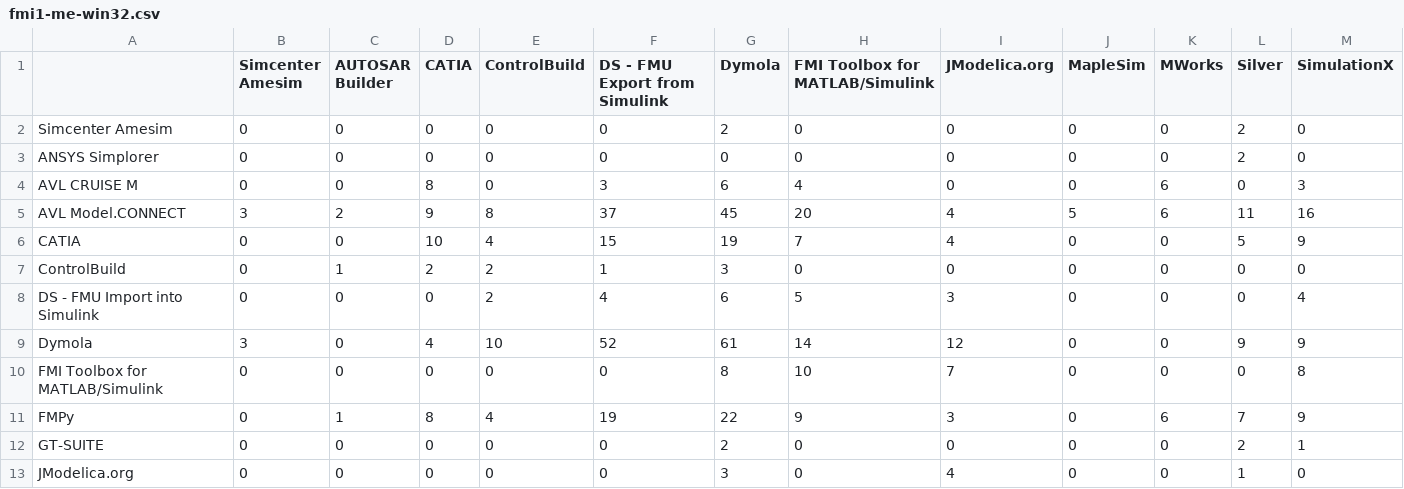
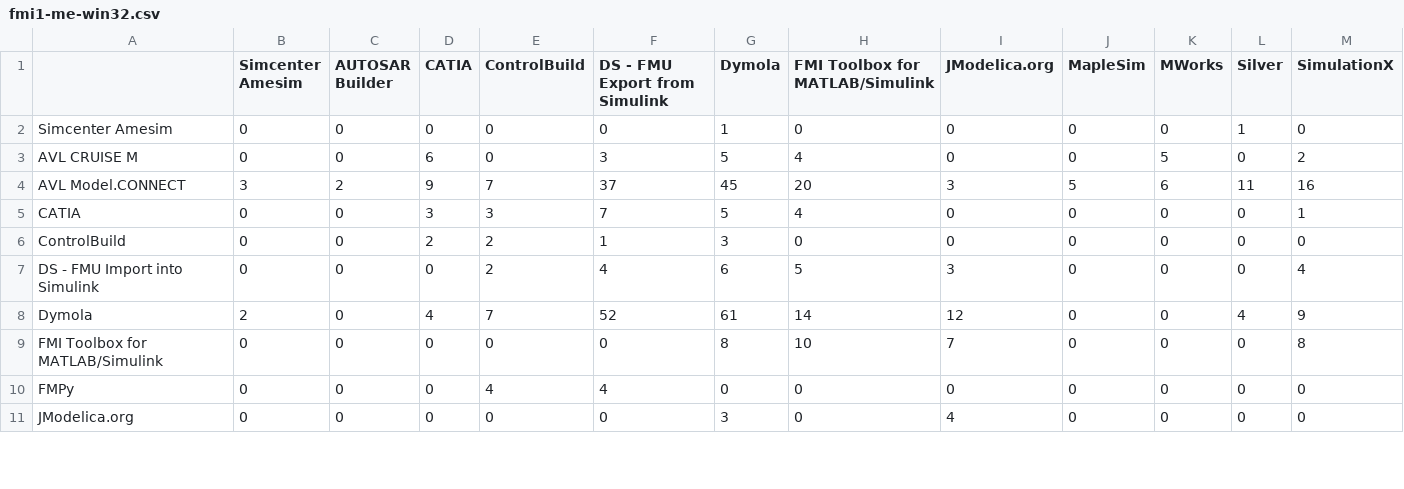
Before and after one commit to modelica/fmi-standard.org, a CSV file: _data/cross-check/fmi1-me-win32.csv, drawn as a sheet; only a part is shown; the diff covers the shown part only.

```diff
--- a/_data/cross-check/fmi1-me-win32.csv
+++ b/_data/cross-check/fmi1-me-win32.csv
@@ -1,13 +1,11 @@
 ,Simcenter Amesim,AUTOSAR Builder,CATIA,ControlBuild,DS - FMU Export from Simulink,Dymola,FMI Toolbox for MATLAB/Simulink,JModelica.org,MapleSim,MWorks,Silver,SimulationX
-Simcenter Amesim,0,0,0,0,0,2,0,0,0,0,2,0
-ANSYS Simplorer,0,0,0,0,0,0,0,0,0,0,2,0
-AVL CRUISE M,0,0,8,0,3,6,4,0,0,6,0,3
-AVL Model.CONNECT,3,2,9,8,37,45,20,4,5,6,11,16
-CATIA,0,0,10,4,15,19,7,4,0,0,5,9
-ControlBuild,0,1,2,2,1,3,0,0,0,0,0,0
+Simcenter Amesim,0,0,0,0,0,1,0,0,0,0,1,0
+AVL CRUISE M,0,0,6,0,3,5,4,0,0,5,0,2
+AVL Model.CONNECT,3,2,9,7,37,45,20,3,5,6,11,16
+CATIA,0,0,3,3,7,5,4,0,0,0,0,1
+ControlBuild,0,0,2,2,1,3,0,0,0,0,0,0
 DS - FMU Import into Simulink,0,0,0,2,4,6,5,3,0,0,0,4
-Dymola,3,0,4,10,52,61,14,12,0,0,9,9
+Dymola,2,0,4,7,52,61,14,12,0,0,4,9
 FMI Toolbox for MATLAB/Simulink,0,0,0,0,0,8,10,7,0,0,0,8
-FMPy,0,1,8,4,19,22,9,3,0,6,7,9
-GT-SUITE,0,0,0,0,0,2,0,0,0,0,2,1
-JModelica.org,0,0,0,0,0,3,0,4,0,0,1,0
+FMPy,0,0,0,4,4,0,0,0,0,0,0,0
+JModelica.org,0,0,0,0,0,3,0,4,0,0,0,0
```
Also changed, not shown: 10 edited cells elsewhere in this file, _data/cross-check/fmi1-cs-win32.csv, _data/cross-check/fmi1-cs-win64.csv, 14 other files.
